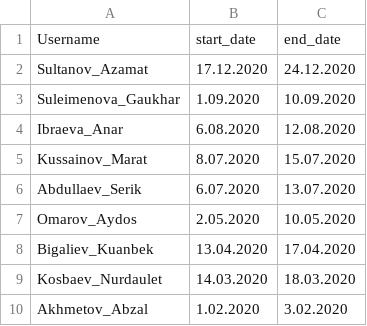
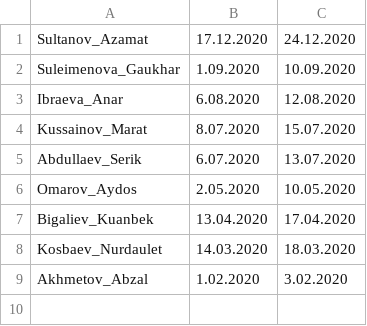
Before and after one commit to aksaule-bagytzhanova/e-naryad, a CSV file: Data/Employee_add_holiday.csv, drawn as a sheet; the diff names each change by its address in the sheet, - before the commit and + after, or states it on an @@ line.

Commit message:
Update Employee_add_holiday.csv

```diff
--- a/Data/Employee_add_holiday.csv
+++ b/Data/Employee_add_holiday.csv
-row 1: Username | start_date | end_date
```
